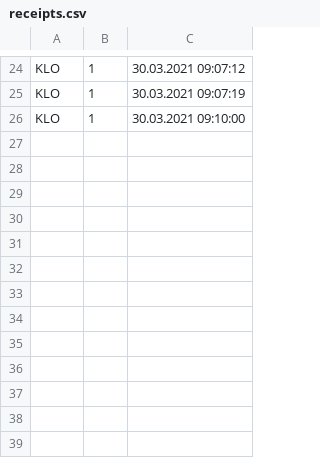
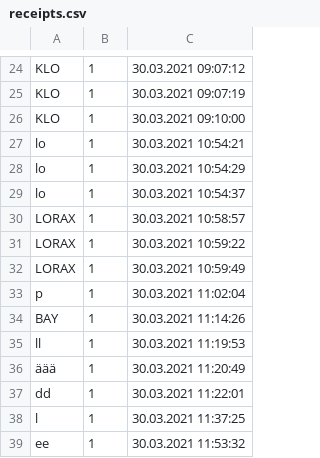
Before and after one commit to DerHerrMike/Receipt, a CSV file: output/receipts.csv, drawn as a sheet; only a part is shown, gaps mark what is left out; the diff names each change by its address in the sheet, - before the commit and + after, or states it on an @@ line.

Commit message:
load all receipts from file

```diff
--- a/output/receipts.csv
+++ b/output/receipts.csv
+row 27: lo | 1 | 30.03.2021 10:54:21
+row 28: lo | 1 | 30.03.2021 10:54:29
+row 29: lo | 1 | 30.03.2021 10:54:37
+row 30: LORAX | 1 | 30.03.2021 10:58:57
+row 31: LORAX | 1 | 30.03.2021 10:59:22
+row 32: LORAX | 1 | 30.03.2021 10:59:49
+row 33: p | 1 | 30.03.2021 11:02:04
+row 34: BAY | 1 | 30.03.2021 11:14:26
+row 35: ll | 1 | 30.03.2021 11:19:53
+row 36: äää | 1 | 30.03.2021 11:20:49
+row 37: dd | 1 | 30.03.2021 11:22:01
+row 38: l | 1 | 30.03.2021 11:37:25
+row 39: ee | 1 | 30.03.2021 11:53:32
```
Also changed, not shown: output/receiptItems.csv, 2 other files.
